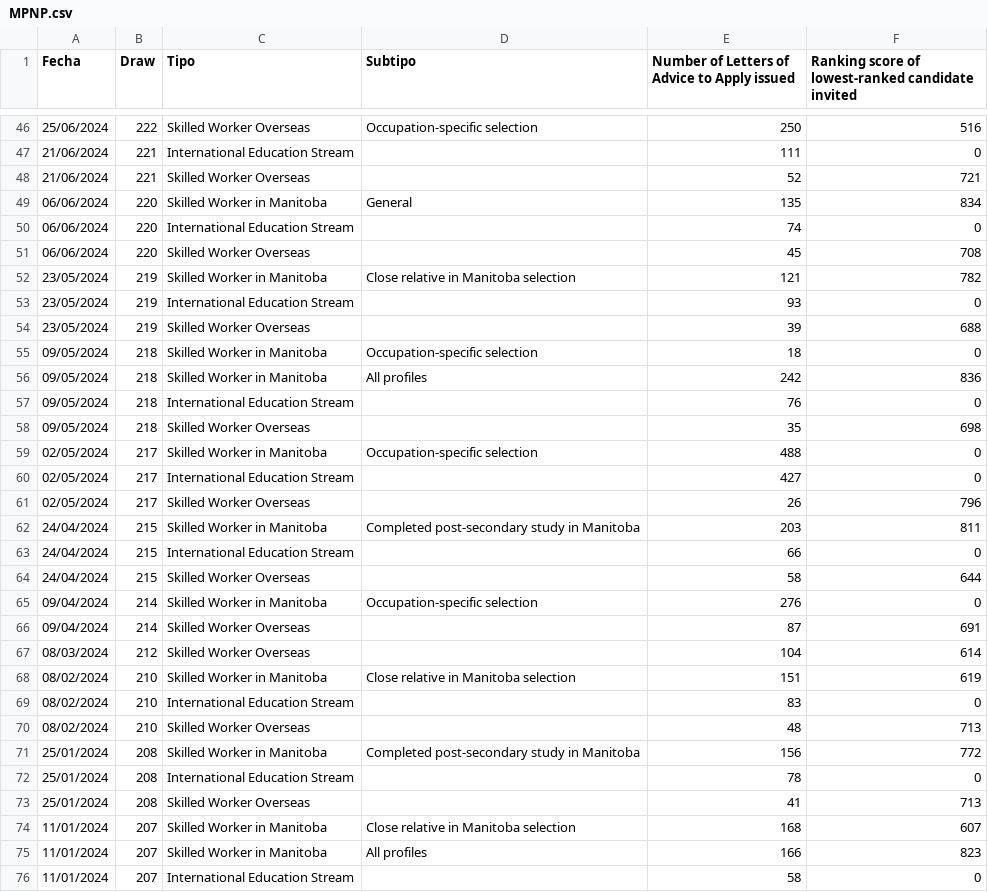
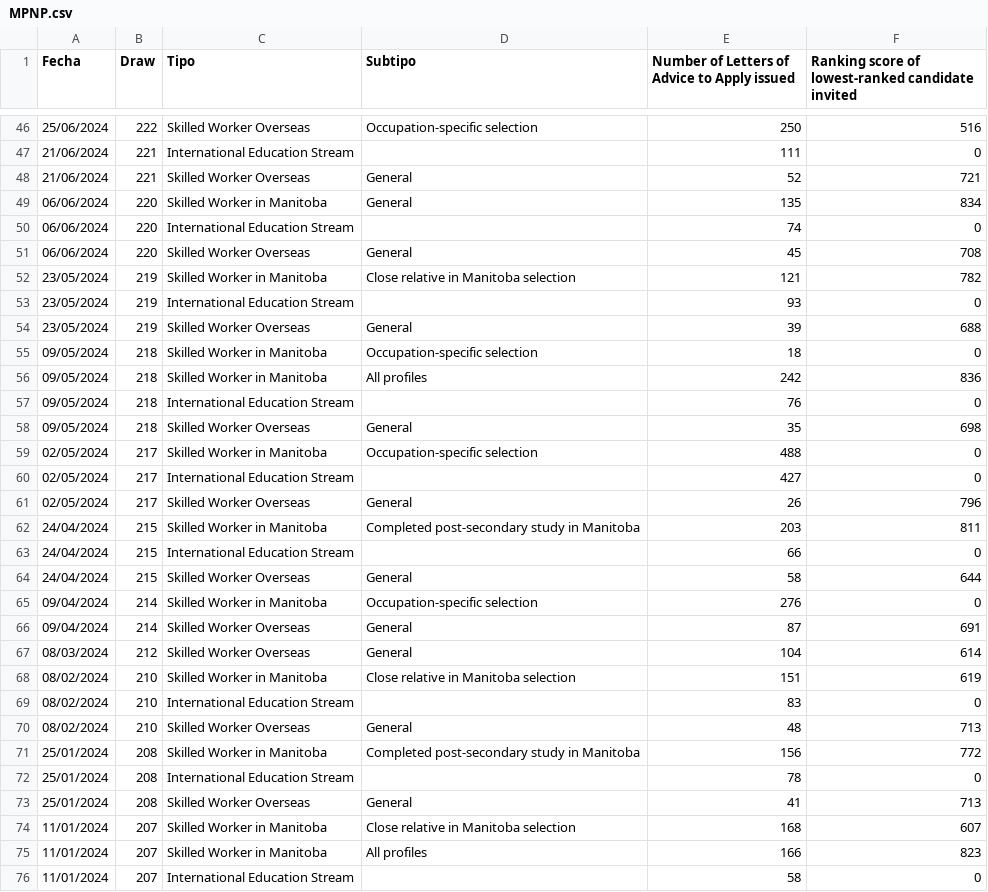
Before and after one commit to alejopachons/ExpressEntryCanada, a CSV file: MPNP.csv, drawn as a sheet; only a part is shown, gaps mark what is left out; the diff covers the shown part only.

```diff
--- a/MPNP.csv
+++ b/MPNP.csv
@@ -47,9 +47,9 @@ Fecha;Draw;Tipo;Subtipo;Number of Letters of Advice to Apply issued;Ranking scor
 21/06/2024;221;International Education Stream;;111;0
-21/06/2024;221;Skilled Worker Overseas;;52;721
+21/06/2024;221;Skilled Worker Overseas;General;52;721
 06/06/2024;220;Skilled Worker in Manitoba;General;135;834
 06/06/2024;220;International Education Stream;;74;0
-06/06/2024;220;Skilled Worker Overseas;;45;708
+06/06/2024;220;Skilled Worker Overseas;General;45;708
 23/05/2024;219;Skilled Worker in Manitoba;Close relative in Manitoba selection;121;782
 23/05/2024;219;International Education Stream;;93;0
-23/05/2024;219;Skilled Worker Overseas;;39;688
+23/05/2024;219;Skilled Worker Overseas;General;39;688
 09/05/2024;218;Skilled Worker in Manitoba;Occupation-specific selection;18;0
@@ -57,18 +57,18 @@ Fecha;Draw;Tipo;Subtipo;Number of Letters of Advice to Apply issued;Ranking scor
 09/05/2024;218;International Education Stream;;76;0
-09/05/2024;218;Skilled Worker Overseas;;35;698
+09/05/2024;218;Skilled Worker Overseas;General;35;698
 02/05/2024;217;Skilled Worker in Manitoba;Occupation-specific selection;488;0
 02/05/2024;217;International Education Stream;;427;0
-02/05/2024;217;Skilled Worker Overseas;;26;796
+02/05/2024;217;Skilled Worker Overseas;General;26;796
 24/04/2024;215;Skilled Worker in Manitoba;Completed post-secondary study in Manitoba;203;811
 24/04/2024;215;International Education Stream;;66;0
-24/04/2024;215;Skilled Worker Overseas;;58;644
+24/04/2024;215;Skilled Worker Overseas;General;58;644
 09/04/2024;214;Skilled Worker in Manitoba;Occupation-specific selection;276;0
-09/04/2024;214;Skilled Worker Overseas;;87;691
-08/03/2024;212;Skilled Worker Overseas;;104;614
+09/04/2024;214;Skilled Worker Overseas;General;87;691
+08/03/2024;212;Skilled Worker Overseas;General;104;614
 08/02/2024;210;Skilled Worker in Manitoba;Close relative in Manitoba selection;151;619
 08/02/2024;210;International Education Stream;;83;0
-08/02/2024;210;Skilled Worker Overseas;;48;713
+08/02/2024;210;Skilled Worker Overseas;General;48;713
 25/01/2024;208;Skilled Worker in Manitoba;Completed post-secondary study in Manitoba;156;772
 25/01/2024;208;International Education Stream;;78;0
-25/01/2024;208;Skilled Worker Overseas;;41;713
+25/01/2024;208;Skilled Worker Overseas;General;41;713
 11/01/2024;207;Skilled Worker in Manitoba;Close relative in Manitoba selection;168;607
```
Also changed, not shown: 21 edited cells elsewhere in this file.
